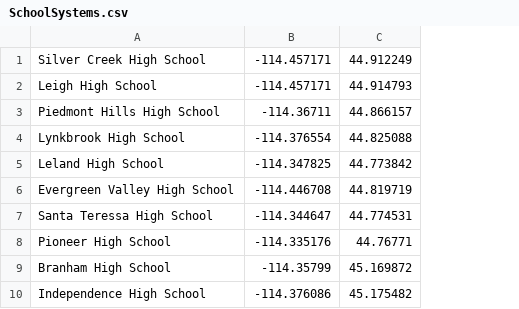
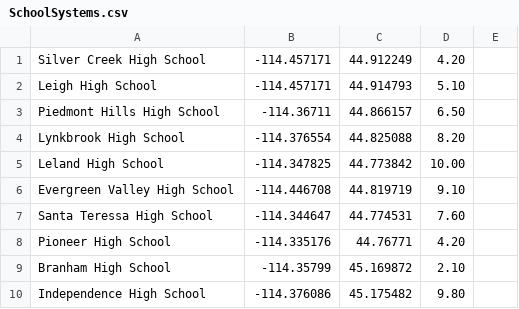
Before and after one commit to divik20/157A_AptProj, a CSV file: SQL_Files/SchoolSystems.csv, drawn as a sheet; only a part is shown; the diff names each change by its address in the sheet, - before the commit and + after, or states it on an @@ line.

```diff
--- a/SQL_Files/SchoolSystems.csv
+++ b/SQL_Files/SchoolSystems.csv
+column D, rows 1-10: 4.20 | 5.10 | 6.50 | 8.20 | 10.00 | 9.10 | 7.60 | 4.20 | 2.10 | 9.80
+column E, empty
```
Also changed, not shown: SQL_Files/Suite.csv, 25 other files.
